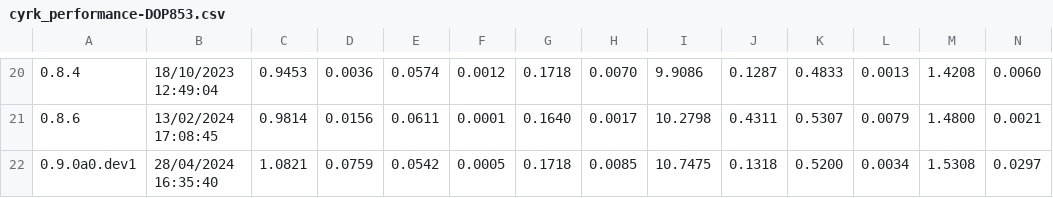
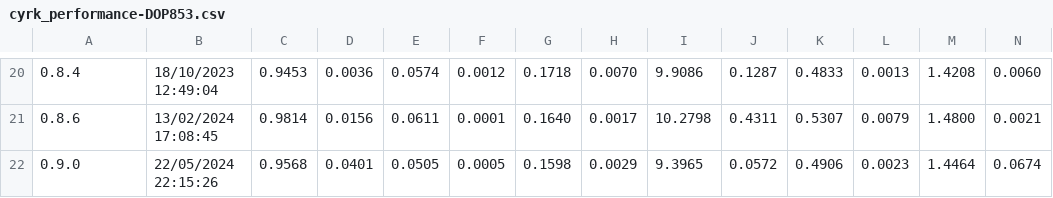
Before and after one commit to jrenaud90/CyRK, a CSV file: Performance/cyrk_performance-DOP853.csv, drawn as a sheet; only a part is shown, gaps mark what is left out; removed rows and columns are numbered as before the commit, all else as after; rows hold the shown columns only; the diff names each change by its address in the sheet, - before the commit and + after, or states it on an @@ line.

```diff
--- a/Performance/cyrk_performance-DOP853.csv
+++ b/Performance/cyrk_performance-DOP853.csv
-row 22: 0.9.0a0.dev1 | 28/04/2024 16:35:40 | 1.0821 | 0.0759 | 0.0542 | 0.0005 | 0.1718 | 0.0085 | 10.7475 | 0.1318 | 0.5200 | 0.0034 | 1.5308 | 0.0297
+row 22: 0.9.0 | 22/05/2024 22:15:26 | 0.9568 | 0.0401 | 0.0505 | 0.0005 | 0.1598 | 0.0029 | 9.3965 | 0.0572 | 0.4906 | 0.0023 | 1.4464 | 0.0674
```
Also changed, not shown: Performance/cyrk_performance-RK23.csv, Performance/cyrk_performance-RK45.csv, 10 other files.
